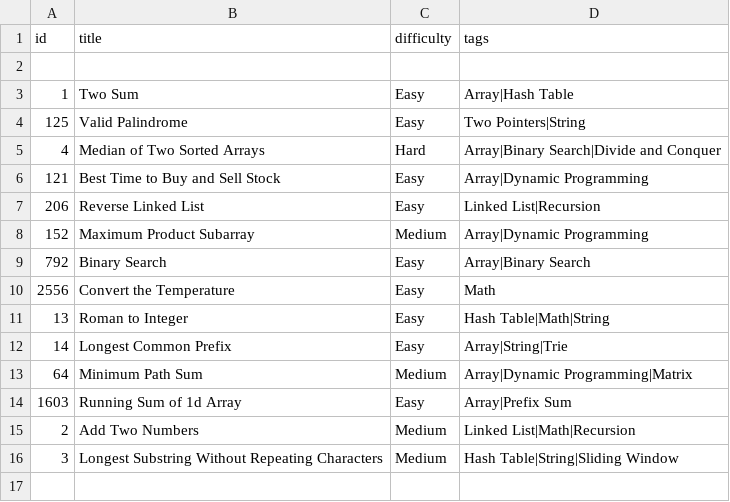
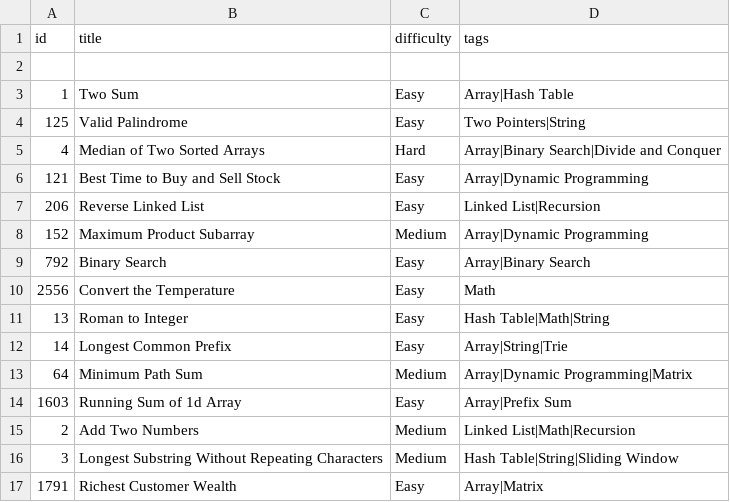
Before and after one commit to Suhas-Raut/LeetSync, a CSV file: tracker.csv, drawn as a sheet; the diff names each change by its address in the sheet, - before the commit and + after, or states it on an @@ line.

Commit message:
📘 LC 1791: Richest Customer Wealth

```diff
--- a/tracker.csv
+++ b/tracker.csv
+row 17: 1791 | Richest Customer Wealth | Easy | Array|Matrix
```
Also changed, not shown: 3 other files.
